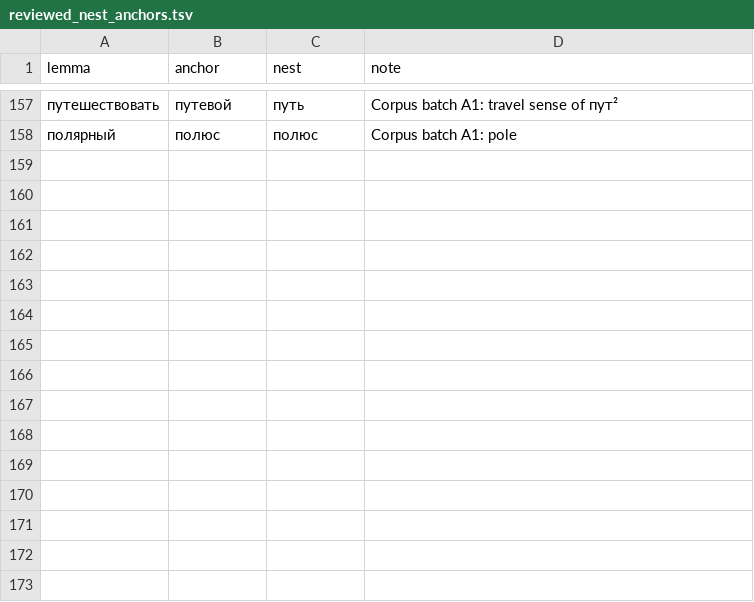
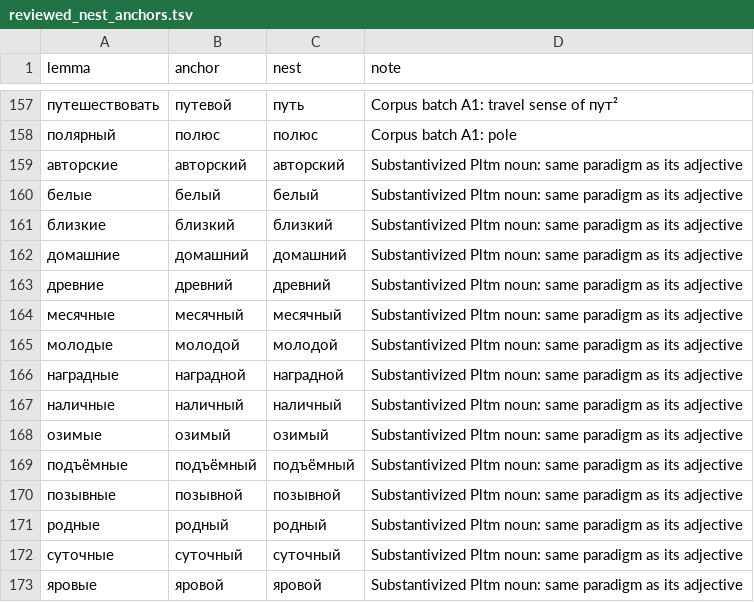
Before and after one commit to andrewgark/interoves_django, a TSV file: games/puzzles/censorly/lexical/data/reviewed_nest_anchors.tsv, drawn as a sheet; only a part is shown, gaps mark what is left out.

```diff
--- a/games/puzzles/censorly/lexical/data/reviewed_nest_anchors.tsv
+++ b/games/puzzles/censorly/lexical/data/reviewed_nest_anchors.tsv
@@ -158 +158,16 @@ lemma	anchor	nest	note
 полярный	полюс	полюс	Corpus batch A1: pole
+авторские	авторский	авторский	Substantivized Pltm noun: same paradigm as its adjective
+белые	белый	белый	Substantivized Pltm noun: same paradigm as its adjective
+близкие	близкий	близкий	Substantivized Pltm noun: same paradigm as its adjective
+домашние	домашний	домашний	Substantivized Pltm noun: same paradigm as its adjective
+древние	древний	древний	Substantivized Pltm noun: same paradigm as its adjective
+месячные	месячный	месячный	Substantivized Pltm noun: same paradigm as its adjective
+молодые	молодой	молодой	Substantivized Pltm noun: same paradigm as its adjective
+наградные	наградной	наградной	Substantivized Pltm noun: same paradigm as its adjective
+наличные	наличный	наличный	Substantivized Pltm noun: same paradigm as its adjective
+озимые	озимый	озимый	Substantivized Pltm noun: same paradigm as its adjective
+подъёмные	подъёмный	подъёмный	Substantivized Pltm noun: same paradigm as its adjective
+позывные	позывной	позывной	Substantivized Pltm noun: same paradigm as its adjective
+родные	родный	родный	Substantivized Pltm noun: same paradigm as its adjective
+суточные	суточный	суточный	Substantivized Pltm noun: same paradigm as its adjective
+яровые	яровой	яровой	Substantivized Pltm noun: same paradigm as its adjective
```
Also changed, not shown: 7 other files.
